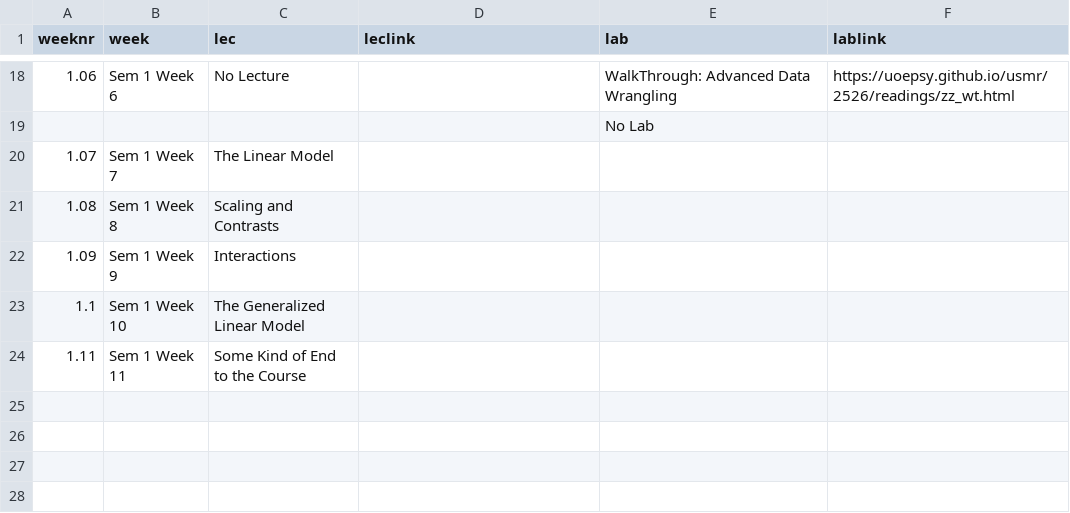
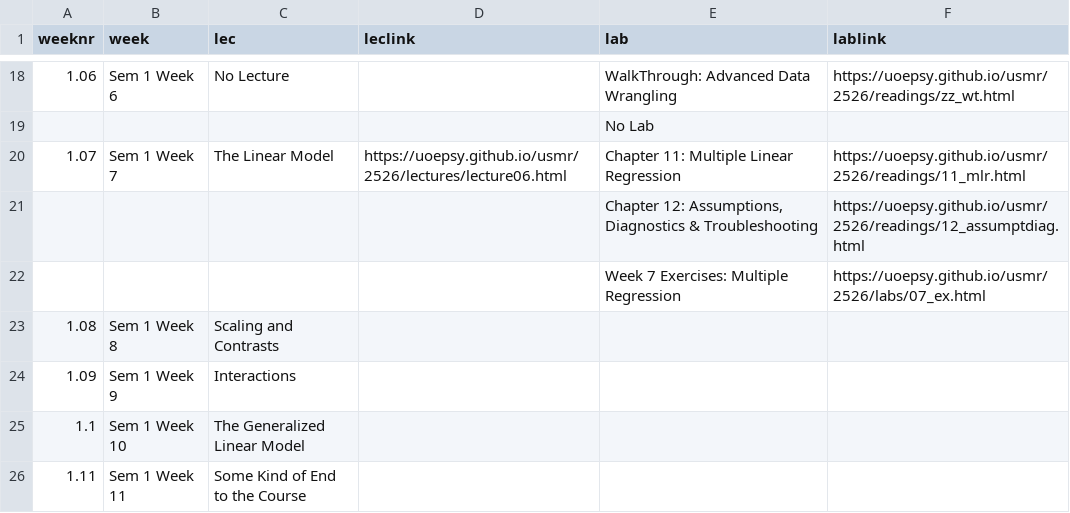
Before and after one commit to uoepsy/usmr, a CSV file: docs/2526/course_materials.csv, drawn as a sheet; only a part is shown, gaps mark what is left out.

```diff
--- a/docs/2526/course_materials.csv
+++ b/docs/2526/course_materials.csv
@@ -19,3 +19,5 @@ weeknr,week,lec,leclink,lab,lablink
 ,,,,No Lab,
-1.07,Sem 1 Week 7,The Linear Model,,,
+1.07,Sem 1 Week 7,The Linear Model,https://uoepsy.github.io/usmr/2526/lectures/lecture06.html,Chapter 11: Multiple Linear Regression,https://uoepsy.github.io/usmr/2526/readings/11_mlr.html
+,,,,"Chapter 12: Assumptions, Diagnostics & Troubleshooting",https://uoepsy.github.io/usmr/2526/readings/12_assumptdiag.html
+,,,,Week 7 Exercises: Multiple Regression,https://uoepsy.github.io/usmr/2526/labs/07_ex.html
 1.08,Sem 1 Week 8,Scaling and Contrasts,,,
```
Also changed, not shown: 39 other files.
